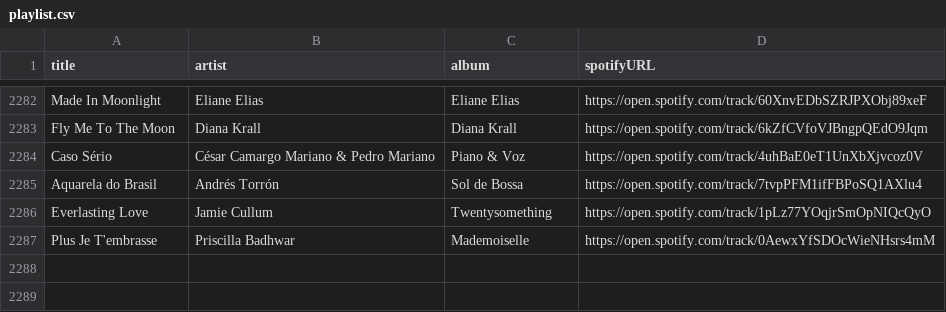
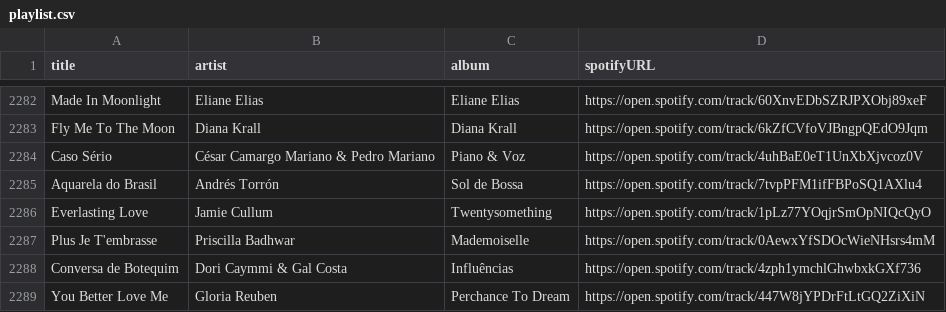
Before and after one commit to albertollamaso/best-bossa-nova-and-jazz-playlist, a CSV file: playlist.csv, drawn as a sheet; only a part is shown, gaps mark what is left out; the diff names each change by its address in the sheet, - before the commit and + after, or states it on an @@ line.

```diff
--- a/playlist.csv
+++ b/playlist.csv
+row 2288: Conversa de Botequim | Dori Caymmi & Gal Costa | Influências | https://open.spotify.com/track/4zph1ymchlGhwbxkGXf736
+row 2289: You Better Love Me | Gloria Reuben | Perchance To Dream | https://open.spotify.com/track/447W8jYPDrFtLtGQ2ZiXiN
```
Also changed, not shown: 1 other file.
